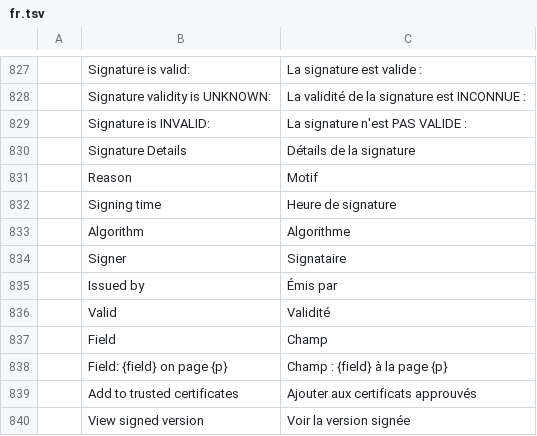
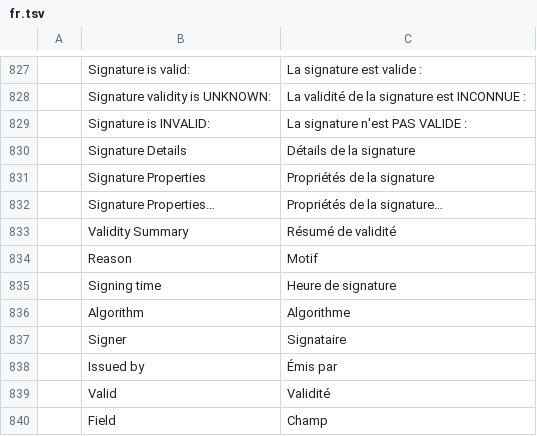
Before and after one commit to chenghaitao/pdfcraft, a TSV file: crates/ui-egui/src/i18n/fr.tsv, drawn as a sheet; only a part is shown, gaps mark what is left out; the shorter side is filled out with more unchanged rows.

```diff
--- a/crates/ui-egui/src/i18n/fr.tsv
+++ b/crates/ui-egui/src/i18n/fr.tsv
@@ -830,2 +830,5 @@
 	Signature Details	Détails de la signature
+	Signature Properties	Propriétés de la signature
+	Signature Properties…	Propriétés de la signature…
+	Validity Summary	Résumé de validité
 	Reason	Motif
```
Also changed, not shown: crates/ui-egui/src/i18n/ru.tsv, crates/ui-egui/src/i18n/zh-hans.tsv, 6 other files.
